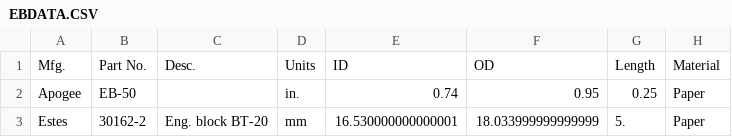
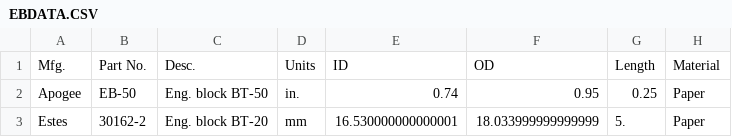
Before and after one commit to openrocket/openrocket, a CSV file: core/resources-src/datafiles/rocksim_components/publicmissiles/EBDATA.CSV, drawn as a sheet; only a part is shown; the diff names each change by its address in the sheet, - before the commit and + after, or states it on an @@ line.

Commit message:
Fix to invalid file.

```diff
--- a/core/resources-src/datafiles/rocksim_components/publicmissiles/EBDATA.CSV
+++ b/core/resources-src/datafiles/rocksim_components/publicmissiles/EBDATA.CSV
-C2: (empty)
+C2: Eng. block BT-50
```
